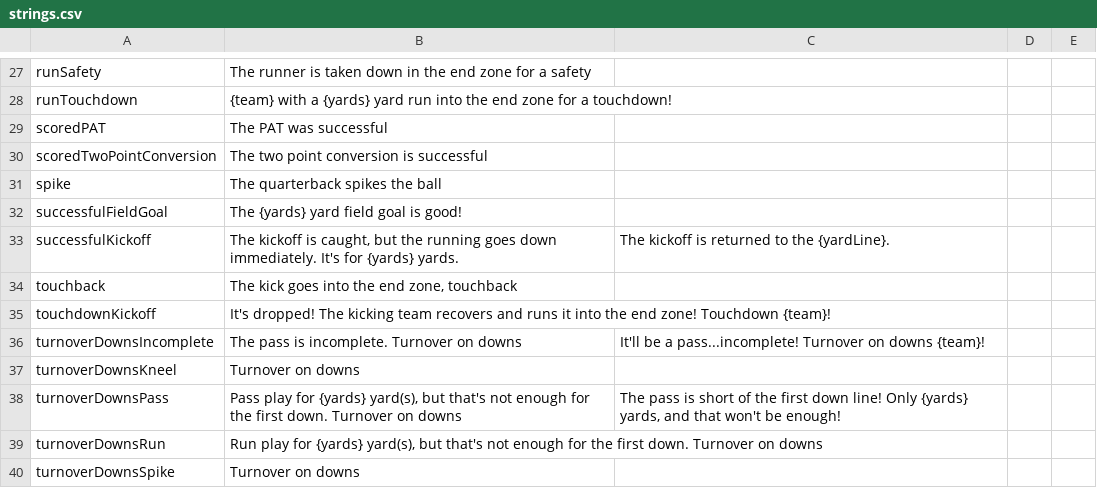
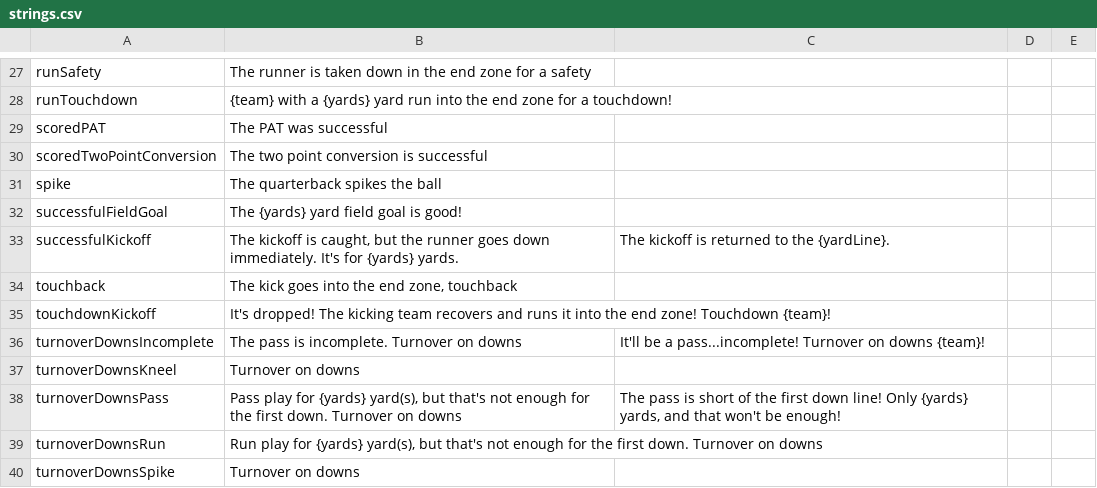
Before and after one commit to Watchful1/CFBRef, a CSV file: data/strings.csv, drawn as a sheet; only a part is shown, gaps mark what is left out.

Commit message:
Fix string

```diff
--- a/data/strings.csv
+++ b/data/strings.csv
@@ -32,3 +32,3 @@ spike,The quarterback spikes the ball,,,
 successfulFieldGoal,The {yards} yard field goal is good!,,,
-successfulKickoff,"The kickoff is caught, but the running goes down immediately. It's for {yards} yards.",The kickoff is returned to the {yardLine}.,,
+successfulKickoff,"The kickoff is caught, but the runner goes down immediately. It's for {yards} yards.",The kickoff is returned to the {yardLine}.,,
 touchback,"The kick goes into the end zone, touchback",,,
```
